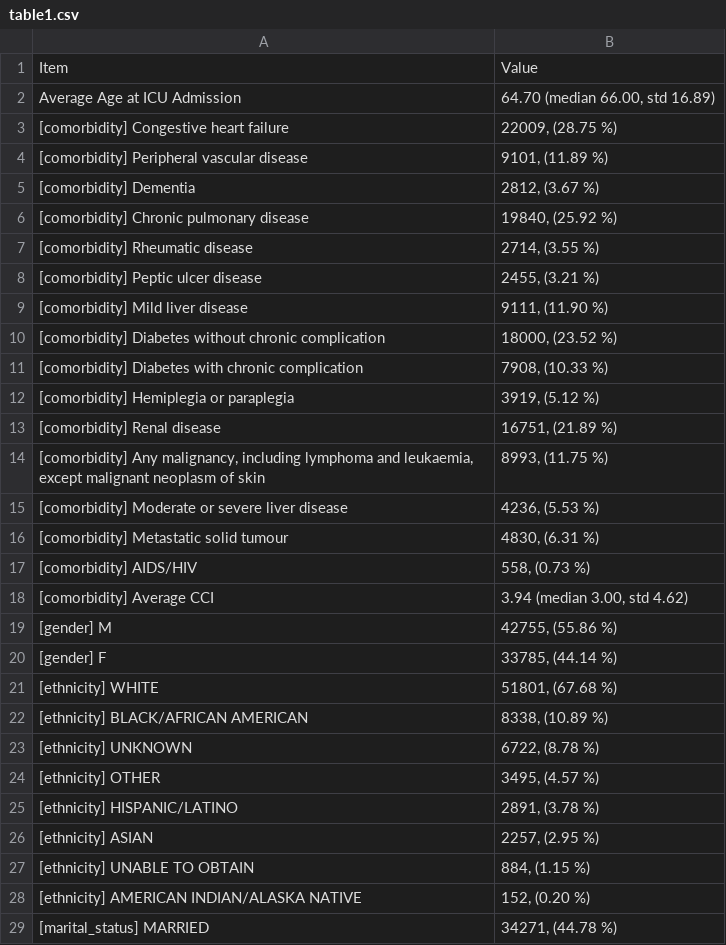
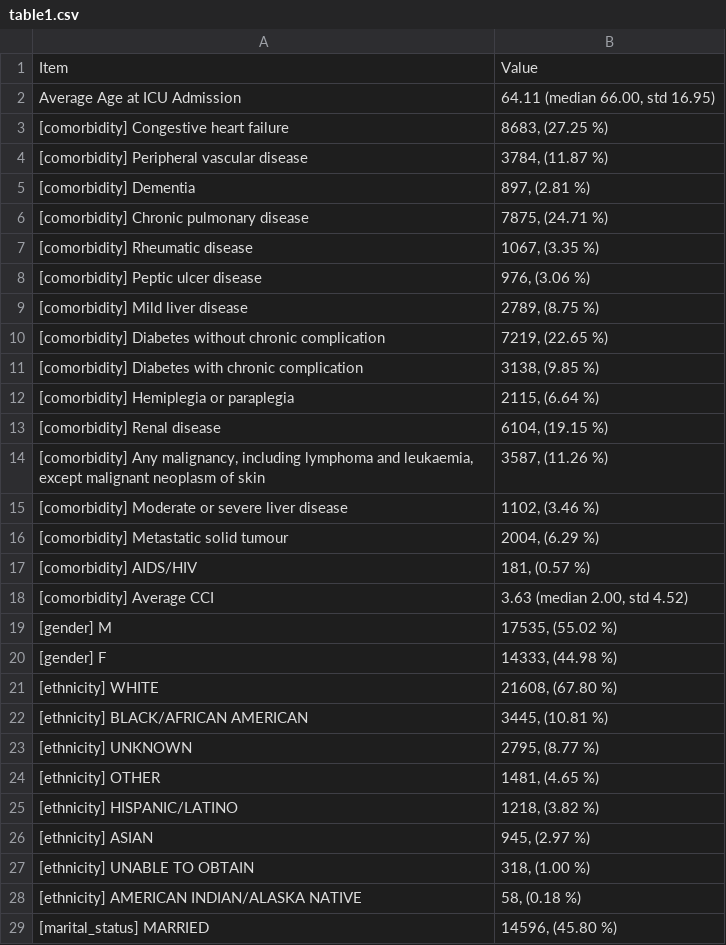
Before and after one commit to isears/tabnet-sepsis, a CSV file: results/table1.csv, drawn as a sheet; only a part is shown; the diff covers the shown part only.

Commit message:
update the table w/included sids only

```diff
--- a/results/table1.csv
+++ b/results/table1.csv
@@ -1,29 +1,29 @@
 Item,Value
-Average Age at ICU Admission,"64.70 (median 66.00, std 16.89)"
-[comorbidity] Congestive heart failure,"22009, (28.75 %)"
-[comorbidity] Peripheral vascular disease,"9101, (11.89 %)"
-[comorbidity] Dementia,"2812, (3.67 %)"
-[comorbidity] Chronic pulmonary disease,"19840, (25.92 %)"
-[comorbidity] Rheumatic disease,"2714, (3.55 %)"
-[comorbidity] Peptic ulcer disease,"2455, (3.21 %)"
-[comorbidity] Mild liver disease,"9111, (11.90 %)"
-[comorbidity] Diabetes without chronic complication,"18000, (23.52 %)"
-[comorbidity] Diabetes with chronic complication,"7908, (10.33 %)"
-[comorbidity] Hemiplegia or paraplegia,"3919, (5.12 %)"
-[comorbidity] Renal disease,"16751, (21.89 %)"
-"[comorbidity] Any malignancy, including lymphoma and leukaemia, except malignant neoplasm of skin","8993, (11.75 %)"
-[comorbidity] Moderate or severe liver disease,"4236, (5.53 %)"
-[comorbidity] Metastatic solid tumour,"4830, (6.31 %)"
-[comorbidity] AIDS/HIV,"558, (0.73 %)"
-[comorbidity] Average CCI,"3.94 (median 3.00, std 4.62)"
-[gender] M,"42755, (55.86 %)"
-[gender] F,"33785, (44.14 %)"
-[ethnicity] WHITE,"51801, (67.68 %)"
-[ethnicity] BLACK/AFRICAN AMERICAN,"8338, (10.89 %)"
-[ethnicity] UNKNOWN,"6722, (8.78 %)"
-[ethnicity] OTHER,"3495, (4.57 %)"
-[ethnicity] HISPANIC/LATINO,"2891, (3.78 %)"
-[ethnicity] ASIAN,"2257, (2.95 %)"
-[ethnicity] UNABLE TO OBTAIN,"884, (1.15 %)"
-[ethnicity] AMERICAN INDIAN/ALASKA NATIVE,"152, (0.20 %)"
-[marital_status] MARRIED,"34271, (44.78 %)"
+Average Age at ICU Admission,"64.11 (median 66.00, std 16.95)"
+[comorbidity] Congestive heart failure,"8683, (27.25 %)"
+[comorbidity] Peripheral vascular disease,"3784, (11.87 %)"
+[comorbidity] Dementia,"897, (2.81 %)"
+[comorbidity] Chronic pulmonary disease,"7875, (24.71 %)"
+[comorbidity] Rheumatic disease,"1067, (3.35 %)"
+[comorbidity] Peptic ulcer disease,"976, (3.06 %)"
+[comorbidity] Mild liver disease,"2789, (8.75 %)"
+[comorbidity] Diabetes without chronic complication,"7219, (22.65 %)"
+[comorbidity] Diabetes with chronic complication,"3138, (9.85 %)"
+[comorbidity] Hemiplegia or paraplegia,"2115, (6.64 %)"
+[comorbidity] Renal disease,"6104, (19.15 %)"
+"[comorbidity] Any malignancy, including lymphoma and leukaemia, except malignant neoplasm of skin","3587, (11.26 %)"
+[comorbidity] Moderate or severe liver disease,"1102, (3.46 %)"
+[comorbidity] Metastatic solid tumour,"2004, (6.29 %)"
+[comorbidity] AIDS/HIV,"181, (0.57 %)"
+[comorbidity] Average CCI,"3.63 (median 2.00, std 4.52)"
+[gender] M,"17535, (55.02 %)"
+[gender] F,"14333, (44.98 %)"
+[ethnicity] WHITE,"21608, (67.80 %)"
+[ethnicity] BLACK/AFRICAN AMERICAN,"3445, (10.81 %)"
+[ethnicity] UNKNOWN,"2795, (8.77 %)"
+[ethnicity] OTHER,"1481, (4.65 %)"
+[ethnicity] HISPANIC/LATINO,"1218, (3.82 %)"
+[ethnicity] ASIAN,"945, (2.97 %)"
+[ethnicity] UNABLE TO OBTAIN,"318, (1.00 %)"
+[ethnicity] AMERICAN INDIAN/ALASKA NATIVE,"58, (0.18 %)"
+[marital_status] MARRIED,"14596, (45.80 %)"
```
Also changed, not shown: 24 edited cells elsewhere in this file, 1 other file.
